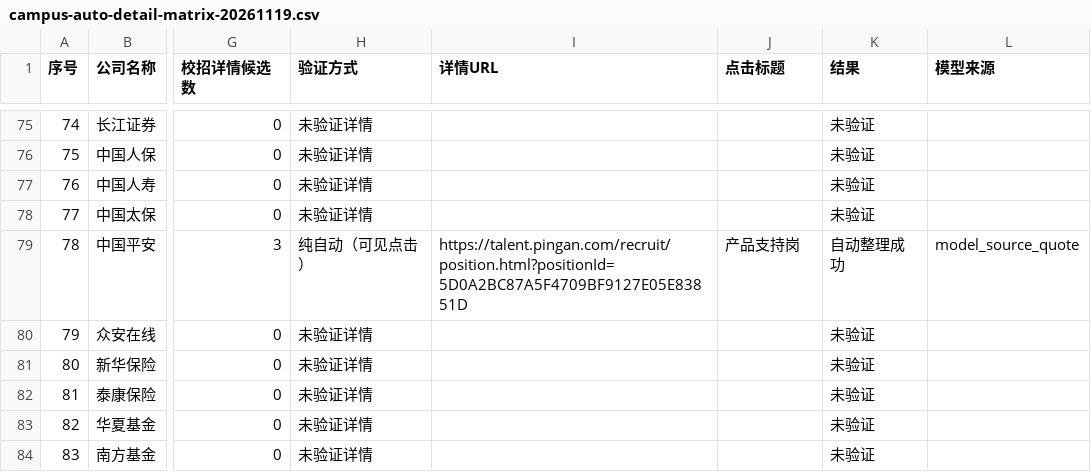
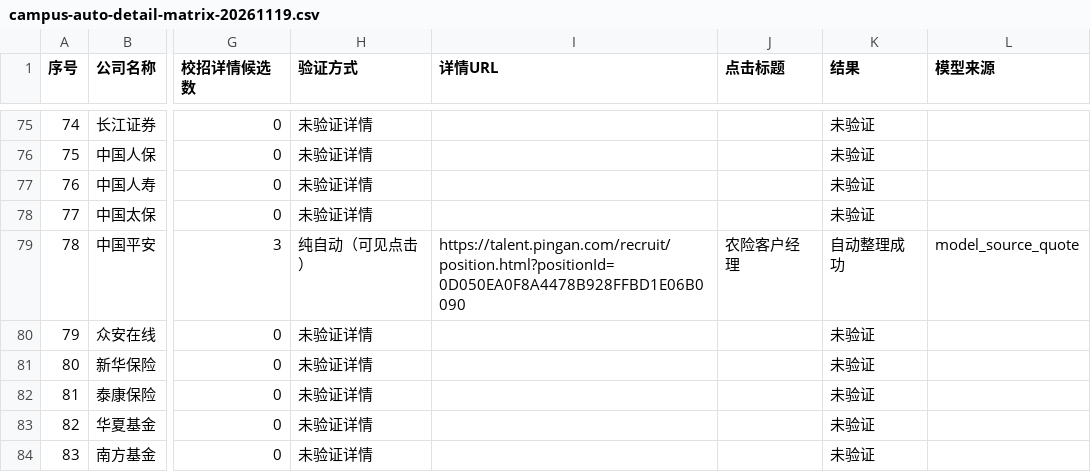
Before and after one commit to theonlin0725/tounar-bang-ni-li, a CSV file: docs/campus-auto-detail-matrix-20261119.csv, drawn as a sheet; only a part is shown, gaps mark what is left out; the diff names each change by its address in the sheet, - before the commit and + after, or states it on an @@ line.

```diff
--- a/docs/campus-auto-detail-matrix-20261119.csv
+++ b/docs/campus-auto-detail-matrix-20261119.csv
-I79 (详情URL): https://talent.pingan.com/recruit/position.html?positionId=5D0A2BC87A5F4709BF9127E05E83851D
+I79 (详情URL): https://talent.pingan.com/recruit/position.html?positionId=0D050EA0F8A4478B928FFBD1E06B0090
-J79 (点击标题): 产品支持岗
+J79 (点击标题): 农险客户经理
```
Also changed, not shown: 6 other files.
